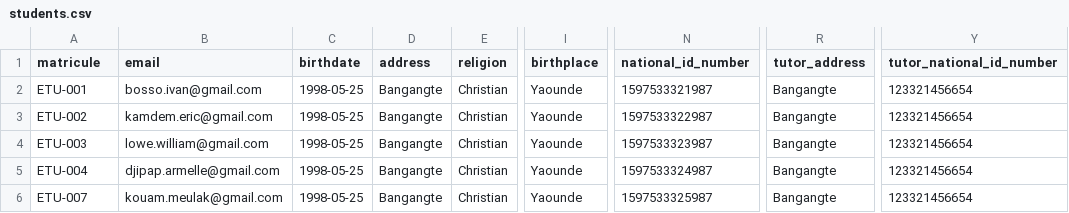
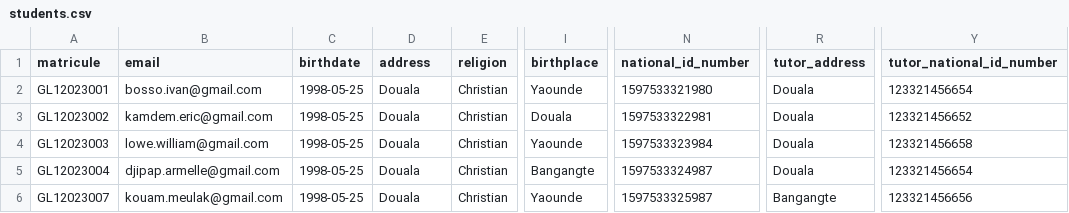
Before and after one commit to GLOM-OSS/GLOM, a CSV file: students.csv, drawn as a sheet; only a part is shown, gaps mark what is left out; the diff names each change by its address in the sheet, - before the commit and + after, or states it on an @@ line.

Commit message:
updated studet csv file content

```diff
--- a/students.csv
+++ b/students.csv
-A2 (matricule): ETU-001
+A2 (matricule): GL12023001
-D2:D6 (address): Bangangte
+D2:D6 (address): Douala
-N2 (national_id_number): 1597533321987
+N2 (national_id_number): 1597533321980
-R2:R5 (tutor_address): Bangangte
+R2:R5 (tutor_address): Douala
-A3 (matricule): ETU-002
+A3 (matricule): GL12023002
-I3 (birthplace): Yaounde
+I3 (birthplace): Douala
-N3 (national_id_number): 1597533322987
+N3 (national_id_number): 1597533322981
-Y3 (tutor_national_id_number): 123321456654
+Y3 (tutor_national_id_number): 123321456652
-A4 (matricule): ETU-003
+A4 (matricule): GL12023003
-N4 (national_id_number): 1597533323987
+N4 (national_id_number): 1597533323984
-Y4 (tutor_national_id_number): 123321456654
+Y4 (tutor_national_id_number): 123321456658
-A5 (matricule): ETU-004
+A5 (matricule): GL12023004
-I5 (birthplace): Yaounde
+I5 (birthplace): Bangangte
-A6 (matricule): ETU-007
+A6 (matricule): GL12023007
-Y6 (tutor_national_id_number): 123321456654
+Y6 (tutor_national_id_number): 123321456656
```
